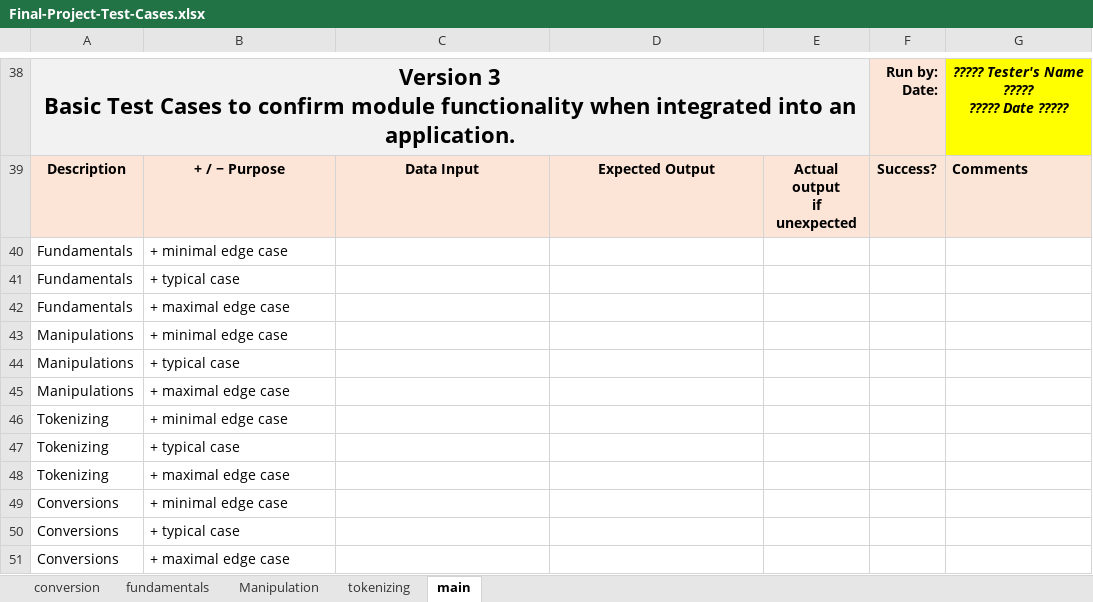
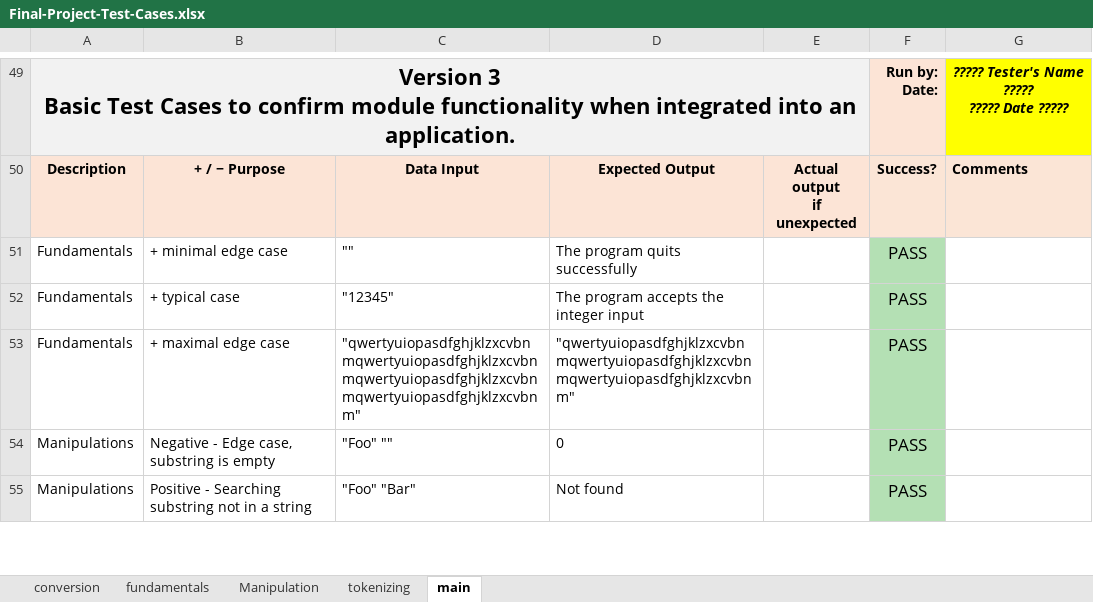
Before and after one commit to jayvakil-bc/cpr-final, an Excel workbook: Final-Project-Test-Cases.xlsx, sheet main, drawn as a sheet; only a part is shown, gaps mark what is left out; values as stored, in another font and other column widths than the file's, no borders; removed rows and columns are numbered as before the commit, all else as after; the diff covers the shown part only; the diff names each change by its address in the sheet, - before the commit and + after, or states it on an @@ line.

```diff
--- a/Final-Project-Test-Cases.xlsx (sheet main)
+++ b/Final-Project-Test-Cases.xlsx (sheet main)
-C51: (empty)
+C51: ""
-D51: (empty)
+D51: The program quits successfully
-F51:F53: (empty)
+F51:F53: PASS
-F51:F53 fill: none
+F51:F53 fill: #B4E0B4
-C52: (empty)
+C52: "12345"
-D52: (empty)
+D52: The program accepts the integer input
-C53: (empty)
+C53: "qwertyuiopasdfghjklzxcvbnmqwertyuiopasdfghjklzxcvbnmqwertyuiopasdfghjklzxcvbnmqwertyuiopasdfghjklzxcvbnm"
-D53: (empty)
+D53: "qwertyuiopasdfghjklzxcvbnmqwertyuiopasdfghjklzxcvbnmqwertyuiopasdfghjklzxcvbnm"
-row 43: Manipulations | + minimal edge case
-row 44: Manipulations | + typical case
-row 45: Manipulations | + maximal edge case
-row 46: Tokenizing | + minimal edge case
-row 47: Tokenizing | + typical case
-row 48: Tokenizing | + maximal edge case
-row 49: Conversions | + minimal edge case
-row 50: Conversions | + typical case
-row 51: Conversions | + maximal edge case
+row 54: Manipulations | Negative - Edge case, substring is empty | "Foo" "" | 0 |  | PASS
+row 55: Manipulations | Positive - Searching substring not in a string | "Foo" "Bar" | Not found |  | PASS
```
Also changed, not shown: 36 added rows, 9 removed rows, 11 edited cells and cell formats elsewhere in this sheet, sheet Manipulation, sheet conversion, sheet tokenizing, sheet fundamentals, 15 other files.
